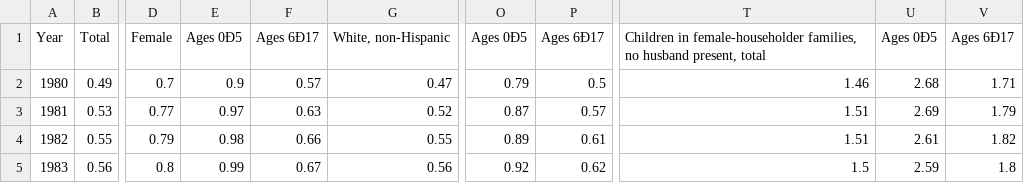
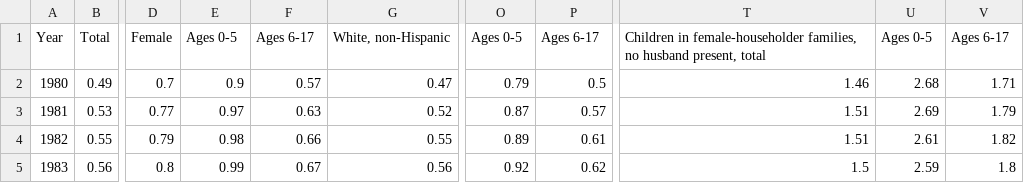
Before and after one commit to philipashlock/jkan, a CSV file: _data/child_poverty.csv, drawn as a sheet; only a part is shown, gaps mark what is left out; the diff names each change by its address in the sheet, - before the commit and + after, or states it on an @@ line.

Commit message:
Fix CSV formatting

```diff
--- a/_data/child_poverty.csv
+++ b/_data/child_poverty.csv
-E1: Ages 0Ð5
+E1: Ages 0-5
-F1: Ages 6Ð17
+F1: Ages 6-17
-O1: Ages 0Ð5
+O1: Ages 0-5
-P1: Ages 6Ð17
+P1: Ages 6-17
-T1: …present, total
+T1: …present, total
-U1: Ages 0Ð5
+U1: Ages 0-5
-V1: Ages 6Ð17
+V1: Ages 6-17
```
